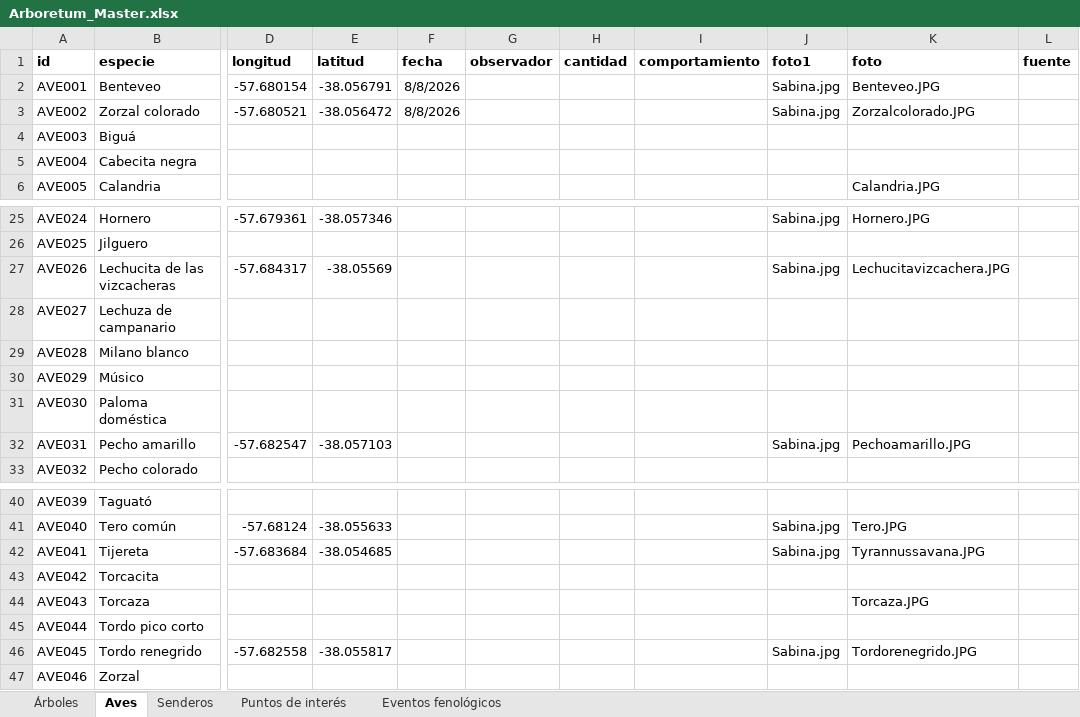
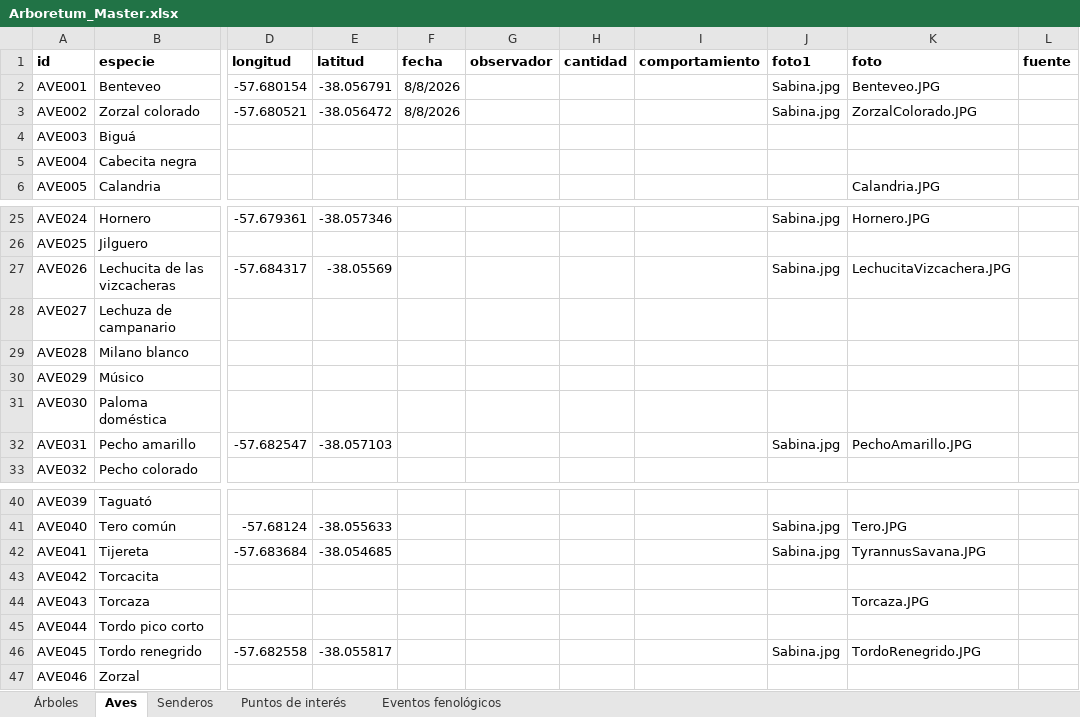
Before and after one commit to estancialaconstanciamdq/arboretum, an Excel workbook: data/Arboretum_Master.xlsx, sheet Aves, drawn as a sheet; only a part is shown, gaps mark what is left out; values as stored, in another font and other column widths than the file's, no borders; the diff names each change by its address in the sheet, - before the commit and + after, or states it on an @@ line.

```diff
--- a/data/Arboretum_Master.xlsx (sheet Aves)
+++ b/data/Arboretum_Master.xlsx (sheet Aves)
-K3 (foto): Zorzalcolorado.JPG
+K3 (foto): ZorzalColorado.JPG
-K27 (foto): Lechucitavizcachera.JPG
+K27 (foto): LechucitaVizcachera.JPG
-K32 (foto): Pechoamarillo.JPG
+K32 (foto): PechoAmarillo.JPG
-K42 (foto): Tyrannussavana.JPG
+K42 (foto): TyrannusSavana.JPG
-K46 (foto): Tordorenegrido.JPG
+K46 (foto): TordoRenegrido.JPG
```
Also changed, not shown: 8 other files.
